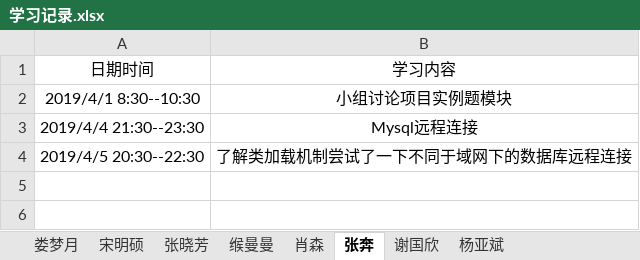
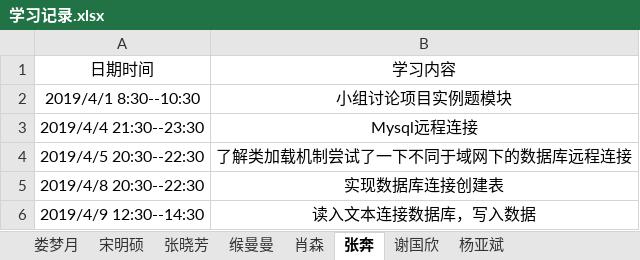
Before and after one commit to jspringlearn/J-learning, an Excel workbook: LogManagement/doc/学习记录.xlsx, sheet 张奔, drawn as a sheet; values as stored, in another font and other column widths than the file's, no borders; the diff names each change by its address in the sheet, - before the commit and + after, or states it on an @@ line.

```diff
--- a/LogManagement/doc/学习记录.xlsx (sheet 张奔)
+++ b/LogManagement/doc/学习记录.xlsx (sheet 张奔)
+row 5: 2019/4/8 20:30--22:30 | 实现数据库连接创建表
+row 6: 2019/4/9 12:30--14:30 | 读入文本连接数据库，写入数据
```
Also changed, not shown: 23 other files.
